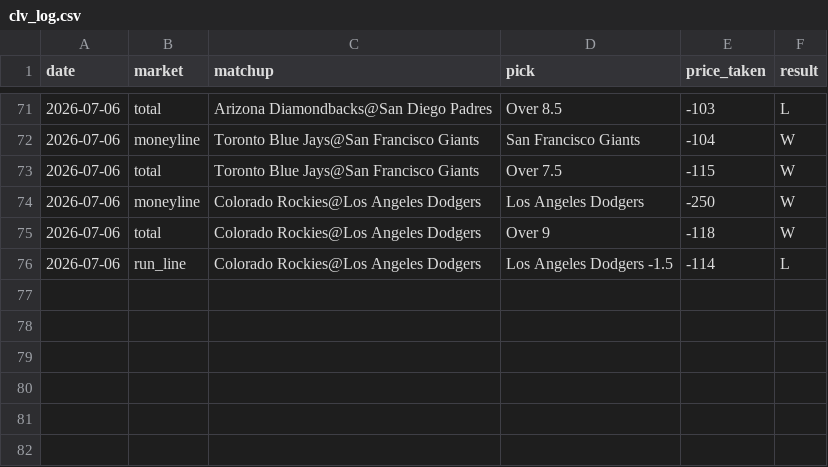
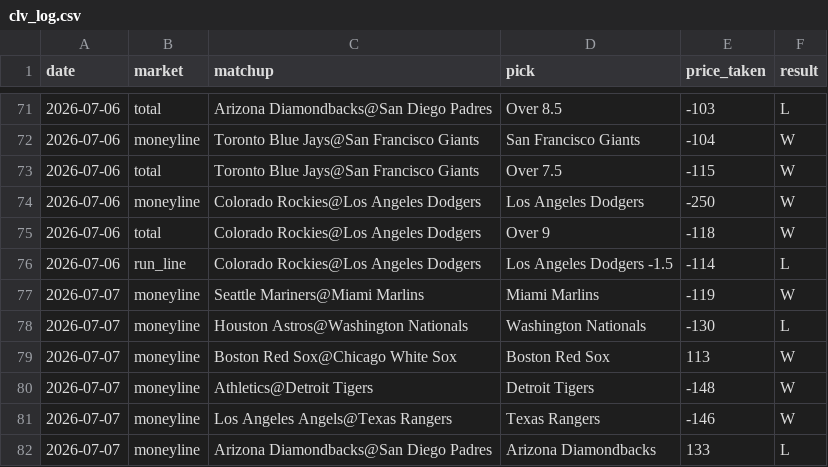
Before and after one commit to flychico/mlbedges, a CSV file: data/clv/clv_log.csv, drawn as a sheet; only a part is shown, gaps mark what is left out; the diff names each change by its address in the sheet, - before the commit and + after, or states it on an @@ line.

```diff
--- a/data/clv/clv_log.csv
+++ b/data/clv/clv_log.csv
+row 77: 2026-07-07 | moneyline | Seattle Mariners@Miami Marlins | Miami Marlins | -119 | W
+row 78: 2026-07-07 | moneyline | Houston Astros@Washington Nationals | Washington Nationals | -130 | L
+row 79: 2026-07-07 | moneyline | Boston Red Sox@Chicago White Sox | Boston Red Sox | 113 | W
+row 80: 2026-07-07 | moneyline | Athletics@Detroit Tigers | Detroit Tigers | -148 | W
+row 81: 2026-07-07 | moneyline | Los Angeles Angels@Texas Rangers | Texas Rangers | -146 | W
+row 82: 2026-07-07 | moneyline | Arizona Diamondbacks@San Diego Padres | Arizona Diamondbacks | 133 | L
```
Also changed, not shown: 10 other files.
